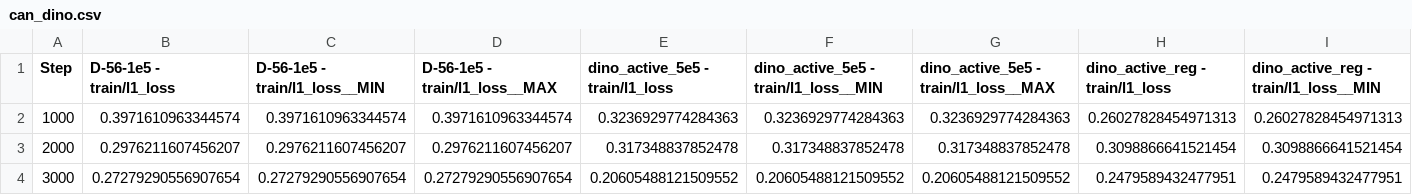
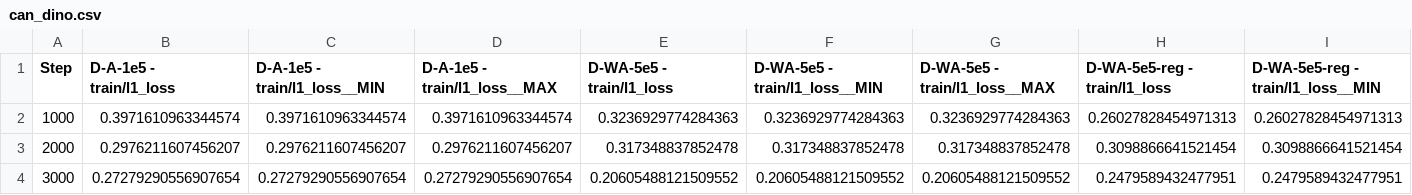
Before and after one commit to kuehnrobin/unitree_IL_lerobot, a CSV file: plot_wandb/can_dino.csv, drawn as a sheet; only a part is shown; the diff covers the shown part only; the diff names each change by its address in the sheet, - before the commit and + after, or states it on an @@ line.

Commit message:
feat: update dino names

```diff
--- a/plot_wandb/can_dino.csv
+++ b/plot_wandb/can_dino.csv
-B1: D-56-1e5 - train/l1_loss
+B1: D-A-1e5 - train/l1_loss
-C1: D-56-1e5 - train/l1_loss__MIN
+C1: D-A-1e5 - train/l1_loss__MIN
-D1: D-56-1e5 - train/l1_loss__MAX
+D1: D-A-1e5 - train/l1_loss__MAX
-E1: dino_active_5e5 - train/l1_loss
+E1: D-WA-5e5 - train/l1_loss
-F1: dino_active_5e5 - train/l1_loss__MIN
+F1: D-WA-5e5 - train/l1_loss__MIN
-G1: dino_active_5e5 - train/l1_loss__MAX
+G1: D-WA-5e5 - train/l1_loss__MAX
-H1: dino_active_reg - train/l1_loss
+H1: D-WA-5e5-reg - train/l1_loss
-I1: dino_active_reg - train/l1_loss__MIN
+I1: D-WA-5e5-reg - train/l1_loss__MIN
```
Also changed, not shown: 4 edited cells elsewhere in this file, 1 other file.
